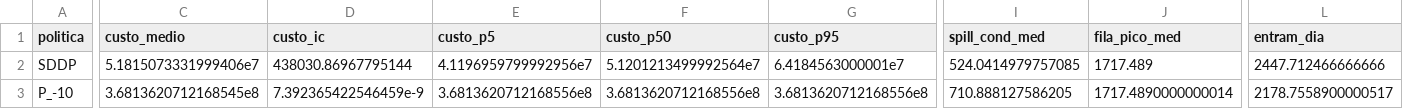
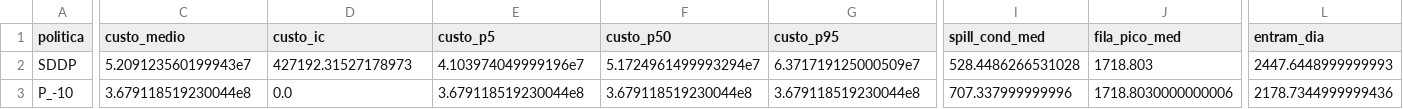
Before and after one commit to ThiagoRLeite/sddp_model, a CSV file: outputs/v8_mar_sumario.csv, drawn as a sheet; only a part is shown, gaps mark what is left out; the diff covers the shown part only; the diff names each change by its address in the sheet, - before the commit and + after, or states it on an @@ line.

```diff
--- a/outputs/v8_mar_sumario.csv
+++ b/outputs/v8_mar_sumario.csv
-C2 (custo_medio): 5.1815073331999406e7
+C2 (custo_medio): 5.209123560199943e7
-D2 (custo_ic): 438030.86967795144
+D2 (custo_ic): 427192.31527178973
-E2 (custo_p5): 4.1196959799992956e7
+E2 (custo_p5): 4.103974049999196e7
-F2 (custo_p50): 5.1201213499992564e7
+F2 (custo_p50): 5.1724961499993294e7
-G2 (custo_p95): 6.4184563000001e7
+G2 (custo_p95): 6.371719125000509e7
-I2 (spill_cond_med): 524.0414979757085
+I2 (spill_cond_med): 528.4486266531028
-J2 (fila_pico_med): 1717.489
+J2 (fila_pico_med): 1718.803
-L2 (entram_dia): 2447.712466666666
+L2 (entram_dia): 2447.6448999999993
-C3 (custo_medio): 3.6813620712168545e8
+C3 (custo_medio): 3.679118519230044e8
-D3 (custo_ic): 7.392365422546459e-9
+D3 (custo_ic): 0.0
-E3 (custo_p5): 3.6813620712168556e8
+E3 (custo_p5): 3.679118519230044e8
-F3 (custo_p50): 3.6813620712168556e8
+F3 (custo_p50): 3.679118519230044e8
-G3 (custo_p95): 3.6813620712168556e8
+G3 (custo_p95): 3.679118519230044e8
-I3 (spill_cond_med): 710.888127586205
+I3 (spill_cond_med): 707.337999999996
-J3 (fila_pico_med): 1717.4890000000014
+J3 (fila_pico_med): 1718.8030000000006
-L3 (entram_dia): 2178.7558900000517
+L3 (entram_dia): 2178.7344999999436
```
Also changed, not shown: 50 edited cells elsewhere in this file, outputs/v8_jul_replica_qualquer.csv, outputs/v8_jul_replica_repr.csv, 41 other files.
